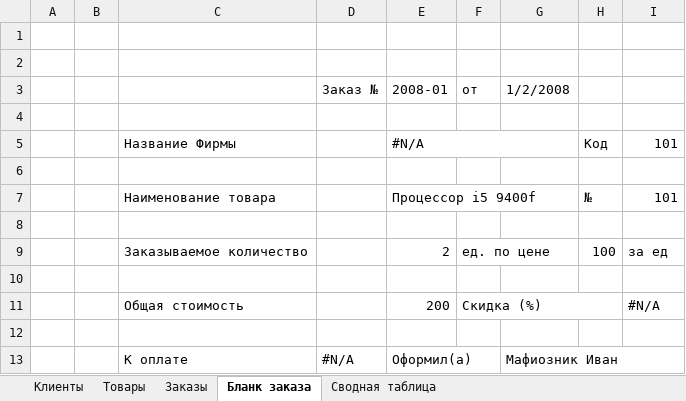
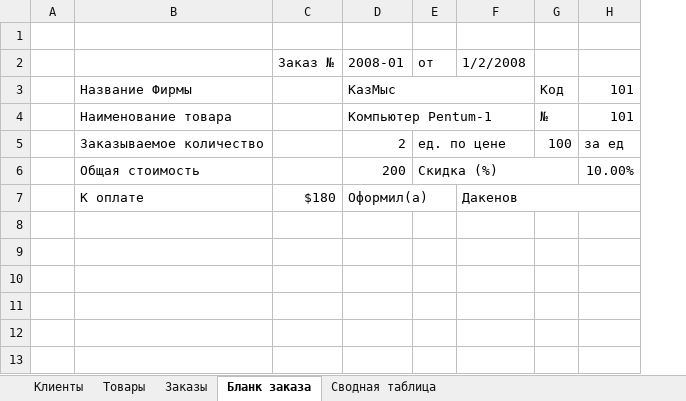
Before and after one commit to duckysmacky/school, an Excel workbook: College/Lab Work/Table.xlsx, sheet Бланк заказа, drawn as a sheet; values as stored, in another font and other column widths than the file's, no cell formats; removed rows and columns are numbered as before the commit, all else as after; the diff names each change by its address in the sheet, - before the commit and + after, or states it on an @@ line.

```diff
--- a/College/Lab Work/Table.xlsx (sheet Бланк заказа)
+++ b/College/Lab Work/Table.xlsx (sheet Бланк заказа)
-column B, empty
-row 1: (empty)
-row 4: (empty)
-D3 (2008-01): #N/A
+D3 (2008-01): КазМыс
-row 6: (empty)
-D4 (2008-01): Процессор i5 9400f
+D4 (2008-01): Компьютер Pentum-1
-row 8: (empty)
-row 10: (empty)
-H6: #N/A
+H6: 10.00%
-row 12: (empty)
-C7 (Заказ №): #N/A
+C7 (Заказ №): $180
-F7 (1/2/2008): Мафиозник Иван
+F7 (1/2/2008): Дакенов
```
Also changed, not shown: sheet Заказы, sheet Клиенты, sheet Товары, cell formats, formulas that keep their value.
